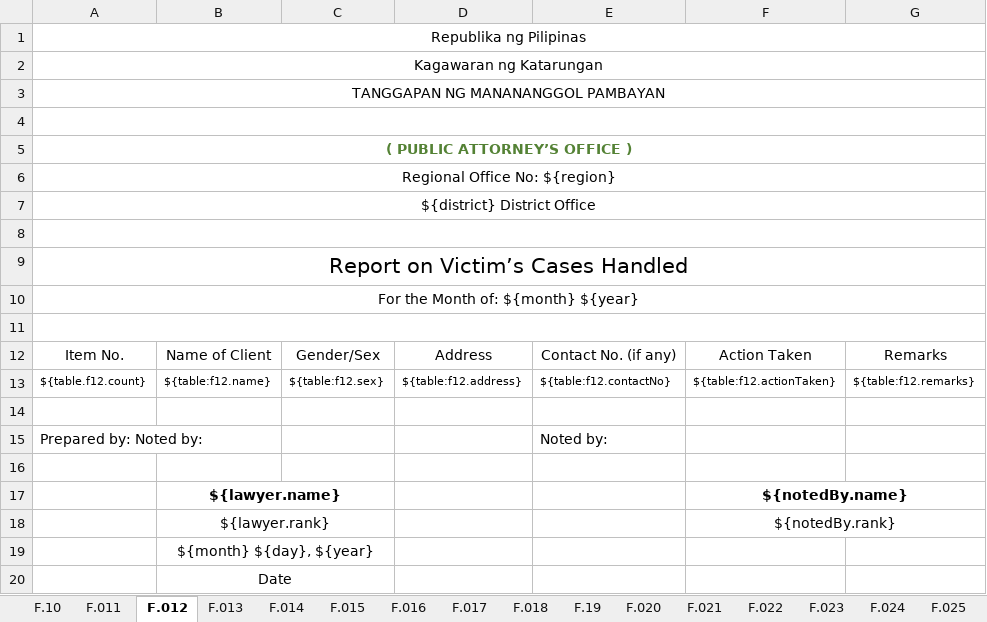
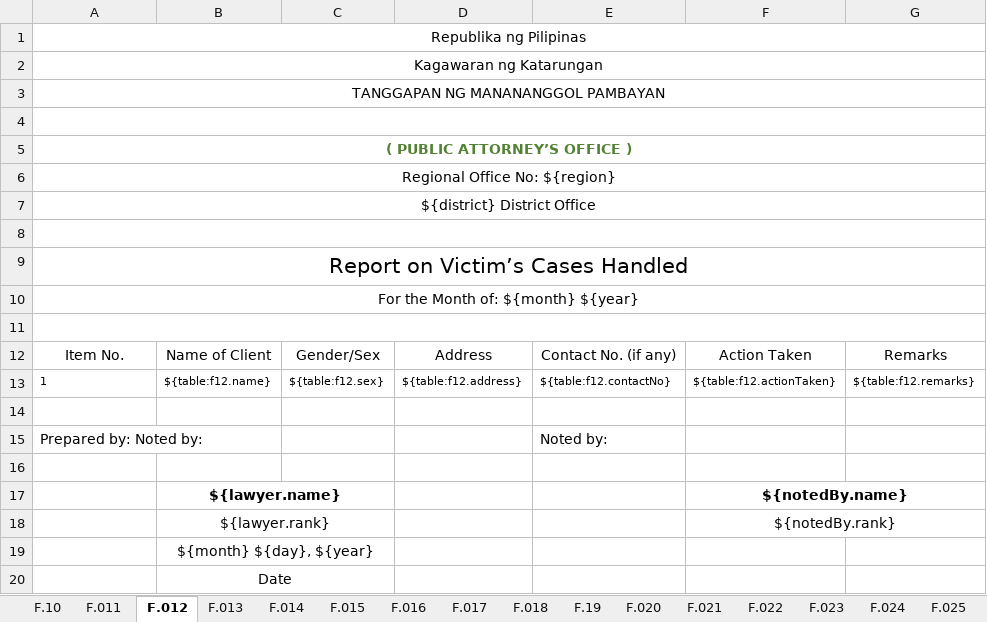
Before and after one commit to EleniruthGarcia/PAO-ERS-v.2.0, an Excel workbook: src/lib/server/report/template.xlsx, sheet F.012, drawn as a sheet; values as stored, in another font and other column widths than the file's, no borders; charts and pictures not drawn; the diff names each change by its address in the sheet, - before the commit and + after, or states it on an @@ line.

```diff
--- a/src/lib/server/report/template.xlsx (sheet F.012)
+++ b/src/lib/server/report/template.xlsx (sheet F.012)
-A13: ${table.f12.count}
+A13: 1
```
Also changed, not shown: sheet F.19, sheet F.023, sheet F.022, sheet F.014, sheet F.013, sheet F.021, 1 more sheet, 2 other files.
